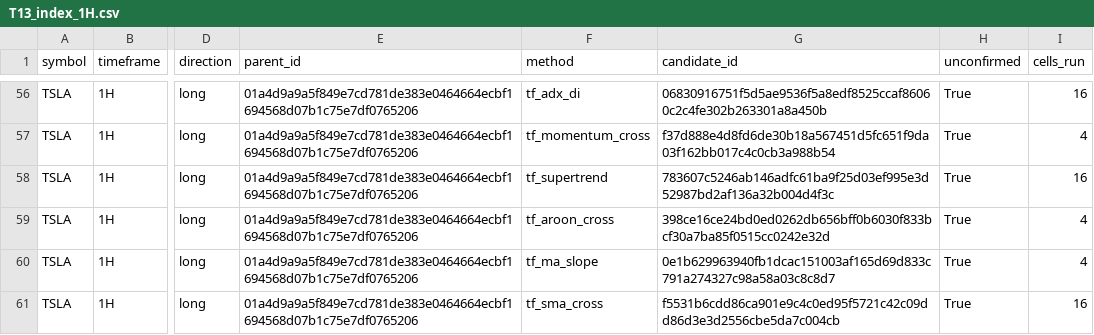
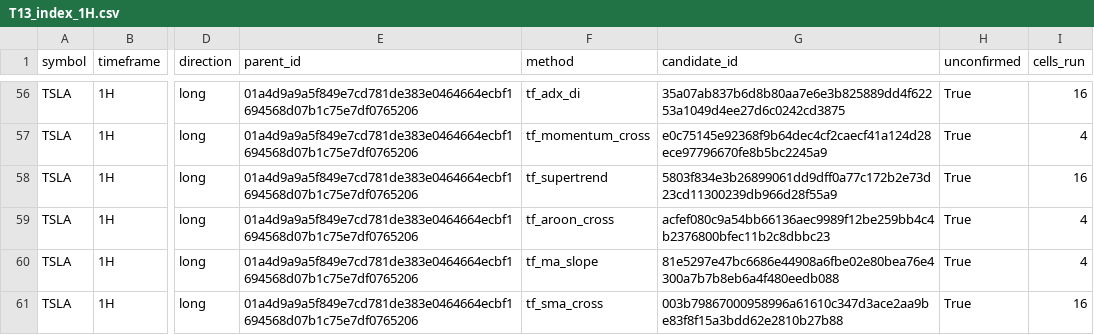
Before and after one commit to AmerQuant/strategy-factory, a CSV file: docs/reviews/T13_index_1H.csv, drawn as a sheet; only a part is shown, gaps mark what is left out; the diff covers the shown part only; the diff names each change by its address in the sheet, - before the commit and + after, or states it on an @@ line.

```diff
--- a/docs/reviews/T13_index_1H.csv
+++ b/docs/reviews/T13_index_1H.csv
-G56 (candidate_id): 06830916751f5d5ae9536f5a8edf8525ccaf86060c2c4fe302b263301a8a450b
+G56 (candidate_id): 35a07ab837b6d8b80aa7e6e3b825889dd4f62253a1049d4ee27d6c0242cd3875
-G57 (candidate_id): f37d888e4d8fd6de30b18a567451d5fc651f9da03f162bb017c4c0cb3a988b54
+G57 (candidate_id): e0c75145e92368f9b64dec4cf2caecf41a124d28ece97796670fe8b5bc2245a9
-G58 (candidate_id): 783607c5246ab146adfc61ba9f25d03ef995e3d52987bd2af136a32b004d4f3c
+G58 (candidate_id): 5803f834e3b26899061dd9dff0a77c172b2e73d23cd11300239db966d28f55a9
-G59 (candidate_id): 398ce16ce24bd0ed0262db656bff0b6030f833bcf30a7ba85f0515cc0242e32d
+G59 (candidate_id): acfef080c9a54bb66136aec9989f12be259bb4c4b2376800bfec11b2c8dbbc23
-G60 (candidate_id): 0e1b629963940fb1dcac151003af165d69d833c791a274327c98a58a03c8c8d7
+G60 (candidate_id): 81e5297e47bc6686e44908a6fbe02e80bea76e4300a7b7b8eb6a4f480eedb088
-G61 (candidate_id): f5531b6cdd86ca901e9c4c0ed95f5721c42c09dd86d3e3d2556cbe5da7c004cb
+G61 (candidate_id): 003b79867000958996a61610c347d3ace2aa9be83f8f15a3bdd62e2810b27b88
```
Also changed, not shown: 54 edited cells elsewhere in this file, docs/reviews/T13_index_1D.csv, docs/reviews/T13_index_1D_control.csv, 4 other files.
